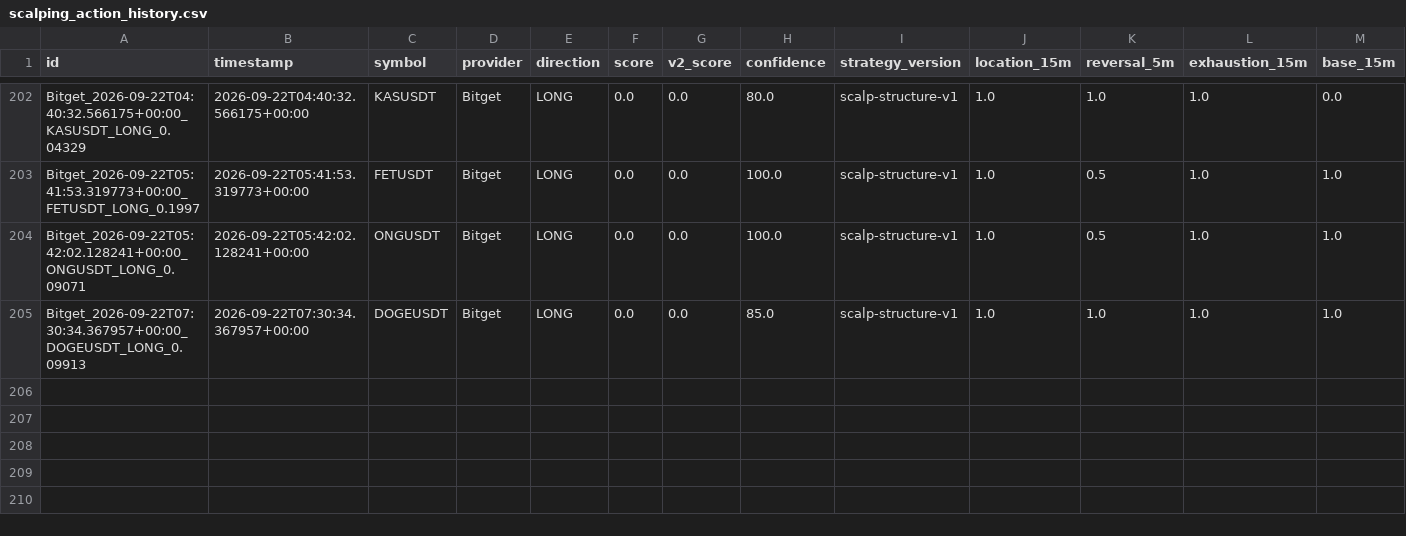
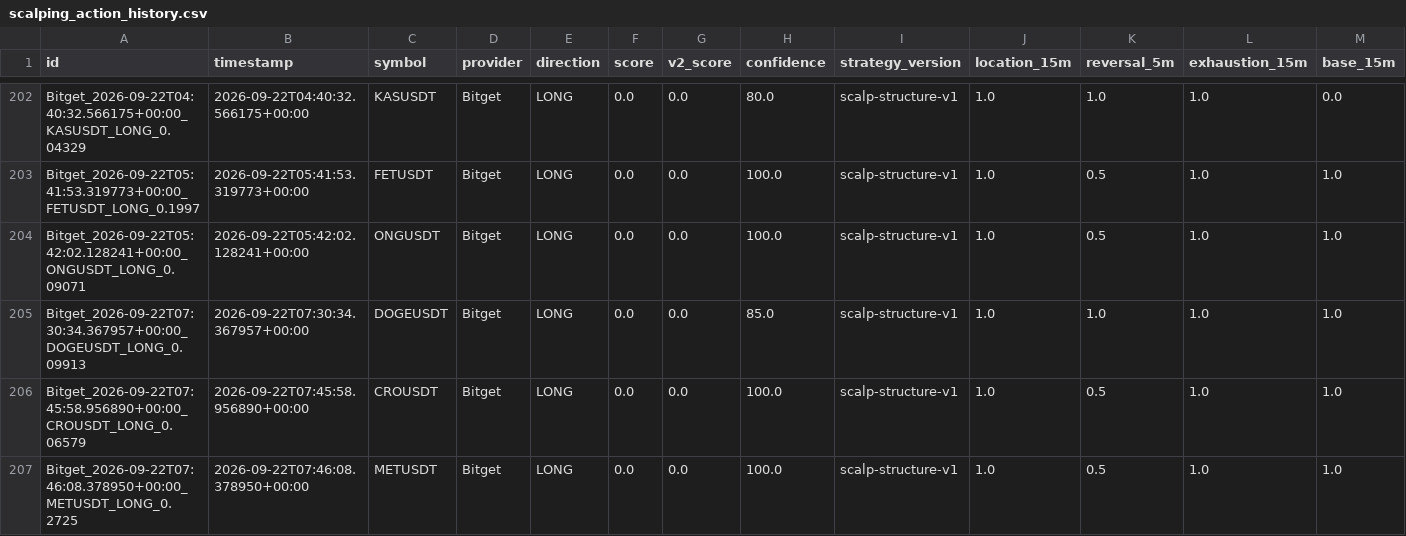
Before and after one commit to KikikJourney/Crypto-Scanner, a CSV file: data/scalping_action_history.csv, drawn as a sheet; only a part is shown, gaps mark what is left out; rows hold the shown columns only; the diff names each change by its address in the sheet, - before the commit and + after, or states it on an @@ line.

```diff
--- a/data/scalping_action_history.csv
+++ b/data/scalping_action_history.csv
+row 206: Bitget_2026-09-22T07:45:58.956890+00:00_CROUSDT_LONG_0.06579 | 2026-09-22T07:45:58.956890+00:00 | CROUSDT | Bitget | LONG | 0.0 | 0.0 | 100.0 | scalp-structure-v1 | 1.0 | 0.5 | 1.0 | 1.0
+row 207: Bitget_2026-09-22T07:46:08.378950+00:00_METUSDT_LONG_0.2725 | 2026-09-22T07:46:08.378950+00:00 | METUSDT | Bitget | LONG | 0.0 | 0.0 | 100.0 | scalp-structure-v1 | 1.0 | 0.5 | 1.0 | 1.0
```
Also changed, not shown: data/actionable_signals.csv, data/scalping_execution_calibration.csv, 9 other files.
